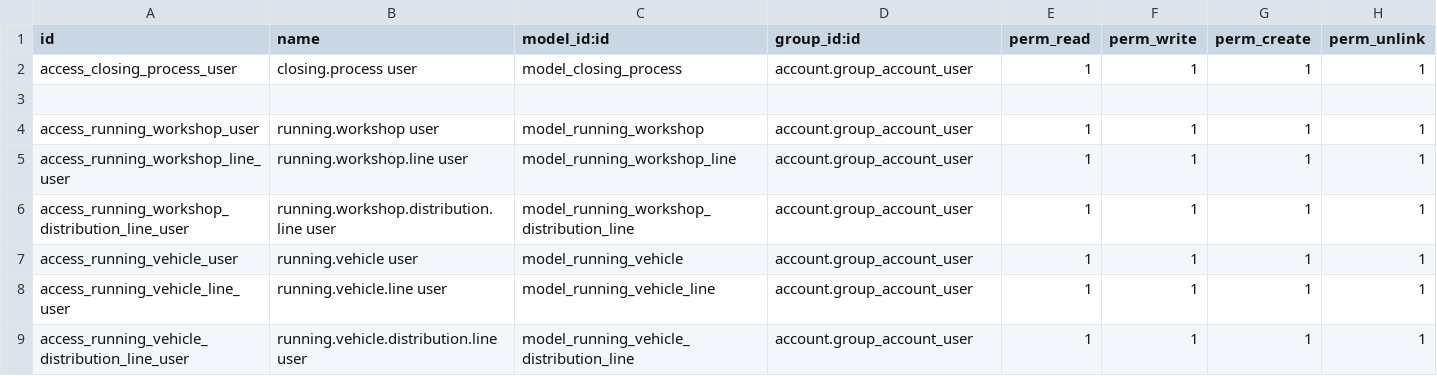
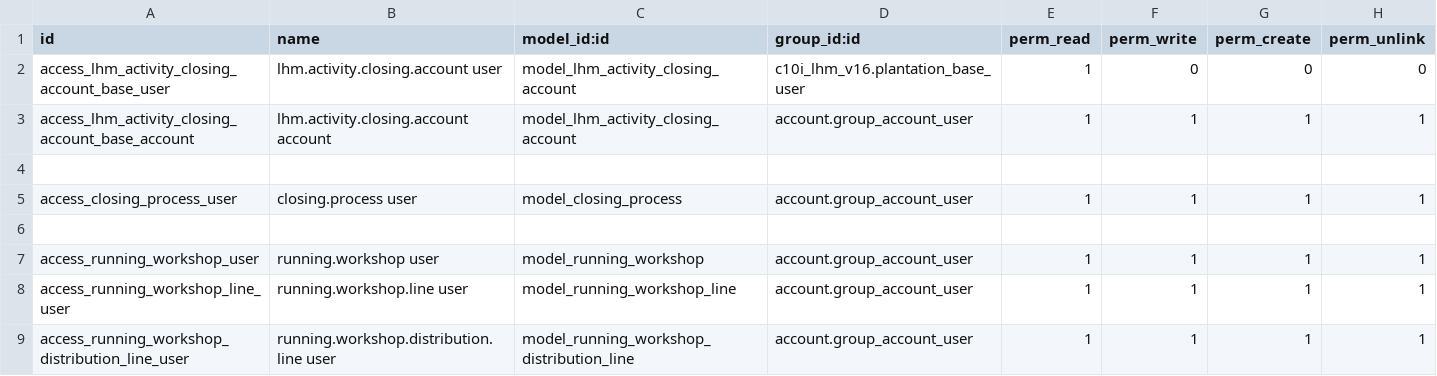
Before and after one commit to NRanggA/odoo16nyalindung, a CSV file: ny_closing/security/ir.model.access.csv, drawn as a sheet; only a part is shown; the shorter side is filled out with more unchanged rows.

Commit message:
Change: account closing bisa berdasarkan asal journal

```diff
--- a/ny_closing/security/ir.model.access.csv
+++ b/ny_closing/security/ir.model.access.csv
@@ -1,2 +1,5 @@
 id,name,model_id:id,group_id:id,perm_read,perm_write,perm_create,perm_unlink
+access_lhm_activity_closing_account_base_user,lhm.activity.closing.account user,model_lhm_activity_closing_account,c10i_lhm_v16.plantation_base_user,1,0,0,0
+access_lhm_activity_closing_account_base_account,lhm.activity.closing.account account,model_lhm_activity_closing_account,account.group_account_user,1,1,1,1
+
 access_closing_process_user,closing.process user,model_closing_process,account.group_account_user,1,1,1,1
```
Also changed, not shown: 6 other files.
